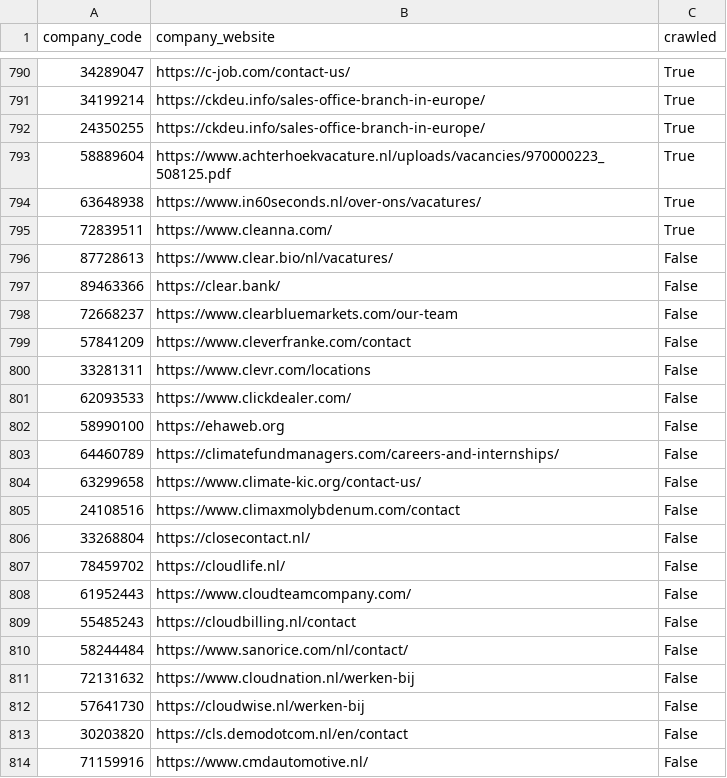
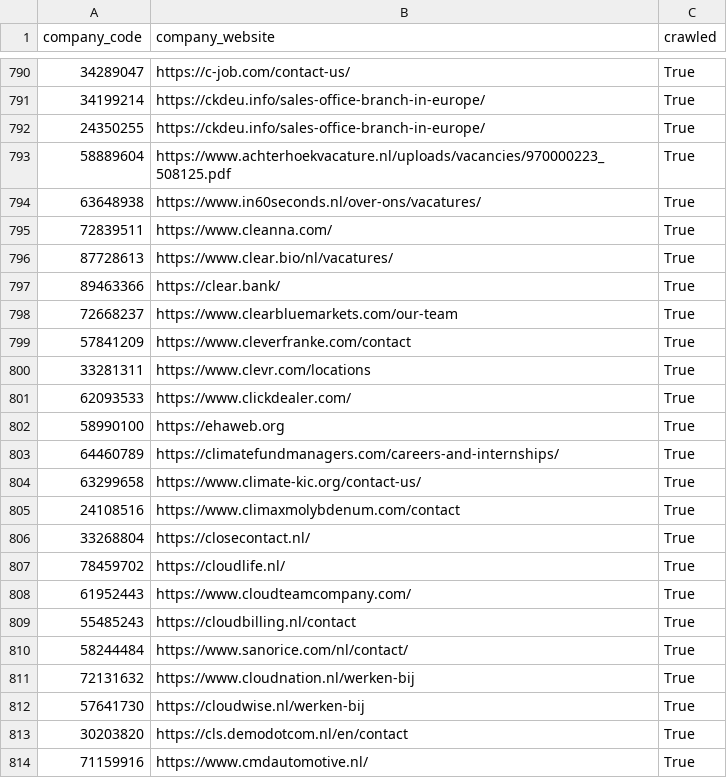
Before and after one commit to fatemehramezani/browser-use, a CSV file: examples/companies.csv, drawn as a sheet; only a part is shown, gaps mark what is left out; the shorter side is filled out with more unchanged rows; the diff covers the shown part only.

```diff
--- a/examples/companies.csv
+++ b/examples/companies.csv
@@ -795 +795,20 @@ company_code,company_website,crawled
 72839511,https://www.cleanna.com/,True
+87728613,https://www.clear.bio/nl/vacatures/,True
+89463366,https://clear.bank/,True
+72668237,https://www.clearbluemarkets.com/our-team,True
+57841209,https://www.cleverfranke.com/contact,True
+33281311,https://www.clevr.com/locations,True
+62093533,https://www.clickdealer.com/,True
+58990100,https://ehaweb.org,True
+64460789,https://climatefundmanagers.com/careers-and-internships/,True
+63299658,https://www.climate-kic.org/contact-us/,True
+24108516,https://www.climaxmolybdenum.com/contact,True
+33268804,https://closecontact.nl/,True
+78459702,https://cloudlife.nl/,True
+61952443,https://www.cloudteamcompany.com/,True
+55485243,https://cloudbilling.nl/contact,True
+58244484,https://www.sanorice.com/nl/contact/,True
+72131632,https://www.cloudnation.nl/werken-bij,True
+57641730,https://cloudwise.nl/werken-bij,True
+30203820,https://cls.demodotcom.nl/en/contact,True
+71159916,https://www.cmdautomotive.nl/,True
```
Also changed, not shown: 21 added rows elsewhere in this file, 2 other files.
